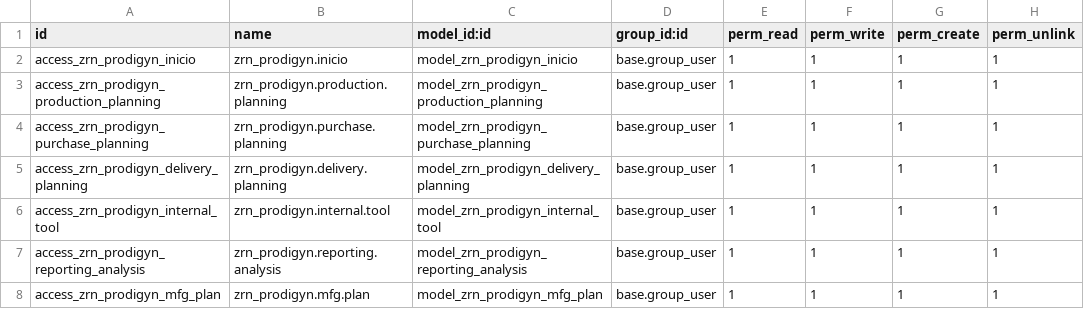
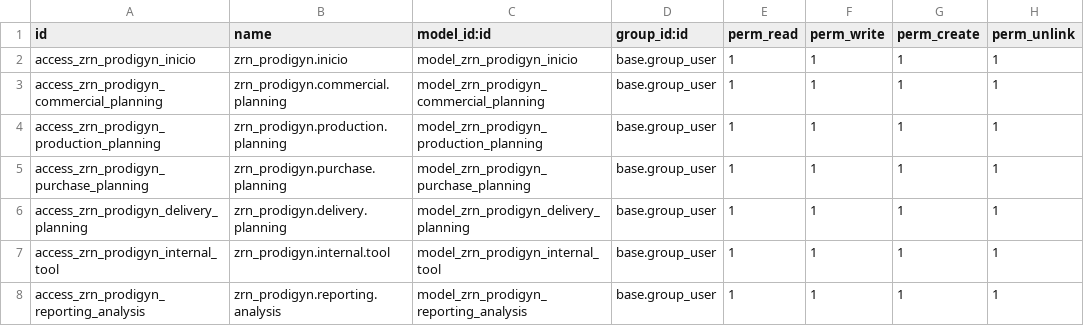
Before and after one commit to zoraendev/zoi.addons, a CSV file: zrn_prodigyn/security/ir.model.access.csv, drawn as a sheet; only a part is shown; the shorter side is filled out with more unchanged rows; the diff names each change by its address in the sheet, - before the commit and + after, or states it on an @@ line.

```diff
--- a/zrn_prodigyn/security/ir.model.access.csv
+++ b/zrn_prodigyn/security/ir.model.access.csv
+row 3: access_zrn_prodigyn_commercial_planning | zrn_prodigyn.commercial.planning | model_zrn_prodigyn_commercial_planning | base.group_user | 1 | 1 | 1 | 1
```
Also changed, not shown: 7 other files.
